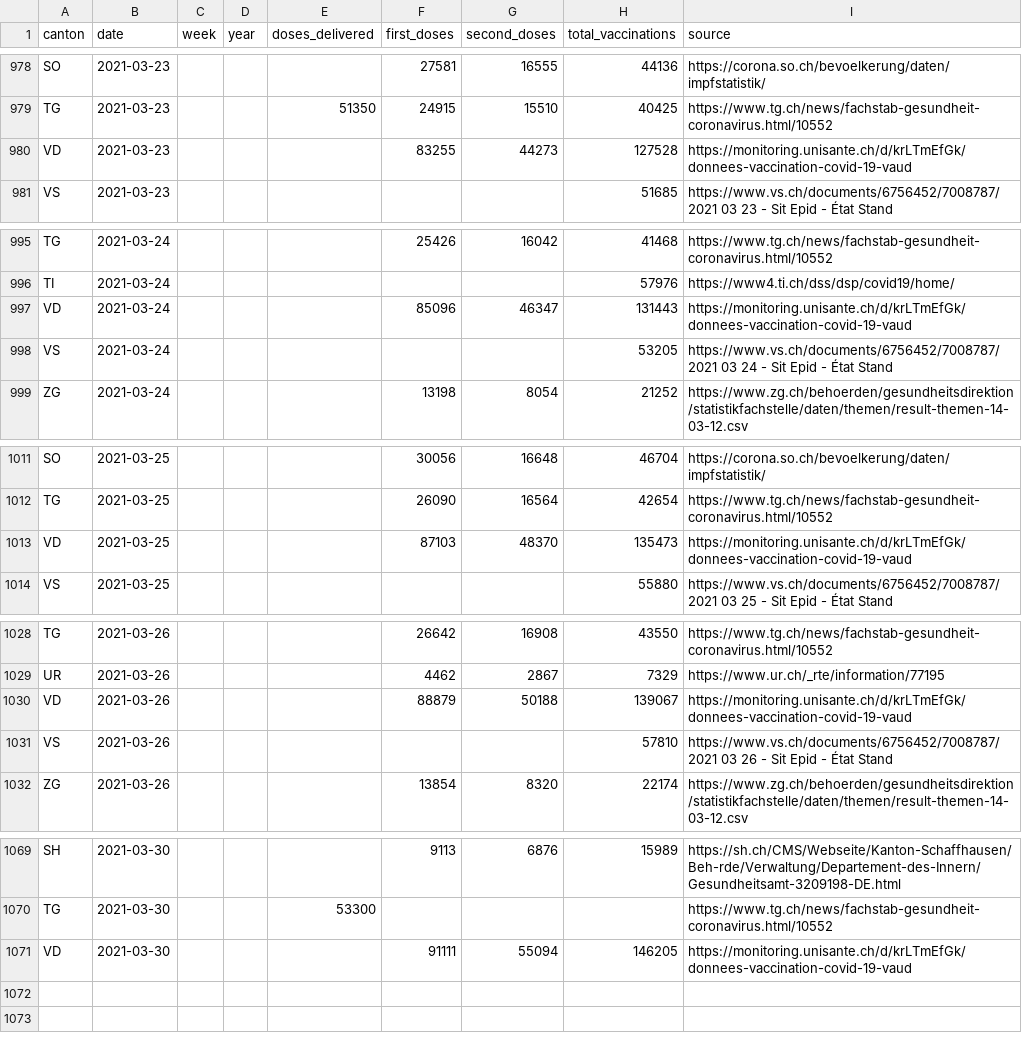
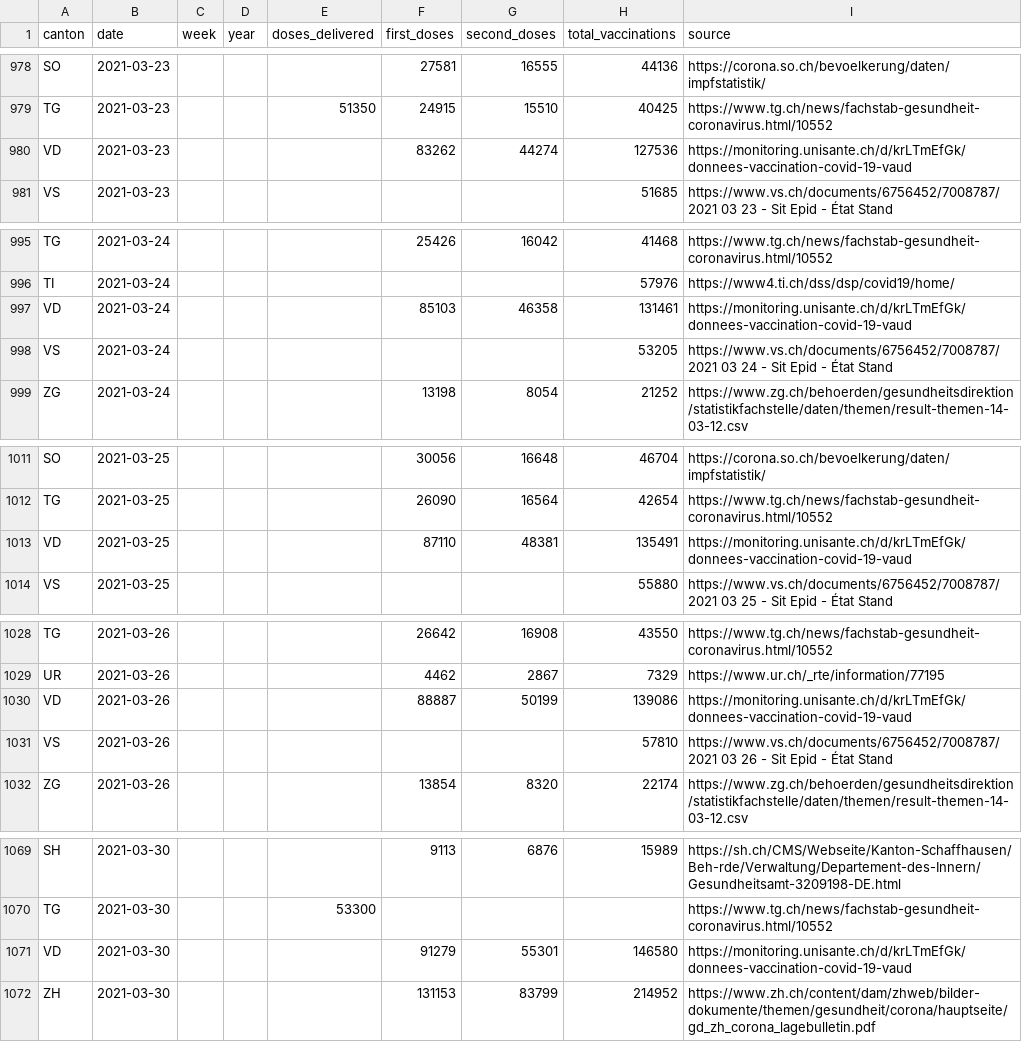
Before and after one commit to n0rdlicht/ch-vaccinations, a CSV file: data/vaccination_data_total.csv, drawn as a sheet; only a part is shown, gaps mark what is left out; the diff covers the shown part only.

Commit message:
Automatic update of vaccination data

```diff
--- a/data/vaccination_data_total.csv
+++ b/data/vaccination_data_total.csv
@@ -979,3 +979,3 @@ SO,2021-03-23,,,,27581,16555,44136,https://corona.so.ch/bevoelkerung/daten/impfs
 TG,2021-03-23,,,51350,24915,15510,40425,https://www.tg.ch/news/fachstab-gesundheit-coronavirus.html/10552
-VD,2021-03-23,,,,83255,44273,127528,https://monitoring.unisante.ch/d/krLTmEfGk/donnees-vaccination-covid-19-vaud
+VD,2021-03-23,,,,83262,44274,127536,https://monitoring.unisante.ch/d/krLTmEfGk/donnees-vaccination-covid-19-vaud
 VS,2021-03-23,,,,,,51685,https://www.vs.ch/documents/6756452/7008787/2021 03 23 - Sit Epid - État Stand
@@ -996,3 +996,3 @@ TG,2021-03-24,,,,25426,16042,41468,https://www.tg.ch/news/fachstab-gesundheit-co
 TI,2021-03-24,,,,,,57976,https://www4.ti.ch/dss/dsp/covid19/home/
-VD,2021-03-24,,,,85096,46347,131443,https://monitoring.unisante.ch/d/krLTmEfGk/donnees-vaccination-covid-19-vaud
+VD,2021-03-24,,,,85103,46358,131461,https://monitoring.unisante.ch/d/krLTmEfGk/donnees-vaccination-covid-19-vaud
 VS,2021-03-24,,,,,,53205,https://www.vs.ch/documents/6756452/7008787/2021 03 24 - Sit Epid - État Stand
@@ -1012,3 +1012,3 @@ SO,2021-03-25,,,,30056,16648,46704,https://corona.so.ch/bevoelkerung/daten/impfs
 TG,2021-03-25,,,,26090,16564,42654,https://www.tg.ch/news/fachstab-gesundheit-coronavirus.html/10552
-VD,2021-03-25,,,,87103,48370,135473,https://monitoring.unisante.ch/d/krLTmEfGk/donnees-vaccination-covid-19-vaud
+VD,2021-03-25,,,,87110,48381,135491,https://monitoring.unisante.ch/d/krLTmEfGk/donnees-vaccination-covid-19-vaud
 VS,2021-03-25,,,,,,55880,https://www.vs.ch/documents/6756452/7008787/2021 03 25 - Sit Epid - État Stand
@@ -1029,3 +1029,3 @@ TG,2021-03-26,,,,26642,16908,43550,https://www.tg.ch/news/fachstab-gesundheit-co
 UR,2021-03-26,,,,4462,2867,7329,https://www.ur.ch/_rte/information/77195
-VD,2021-03-26,,,,88879,50188,139067,https://monitoring.unisante.ch/d/krLTmEfGk/donnees-vaccination-covid-19-vaud
+VD,2021-03-26,,,,88887,50199,139086,https://monitoring.unisante.ch/d/krLTmEfGk/donnees-vaccination-covid-19-vaud
 VS,2021-03-26,,,,,,57810,https://www.vs.ch/documents/6756452/7008787/2021 03 26 - Sit Epid - État Stand
@@ -1070,2 +1070,3 @@ SH,2021-03-30,,,,9113,6876,15989,https://sh.ch/CMS/Webseite/Kanton-Schaffhausen/
 TG,2021-03-30,,,53300,,,,https://www.tg.ch/news/fachstab-gesundheit-coronavirus.html/10552
-VD,2021-03-30,,,,91111,55094,146205,https://monitoring.unisante.ch/d/krLTmEfGk/donnees-vaccination-covid-19-vaud
+VD,2021-03-30,,,,91279,55301,146580,https://monitoring.unisante.ch/d/krLTmEfGk/donnees-vaccination-covid-19-vaud
+ZH,2021-03-30,,,,131153,83799,214952,https://www.zh.ch/content/dam/zhweb/bilder-dokumente/themen/gesundheit/corona/hauptseite/gd_zh_corona_lagebulletin.pdf
```
Also changed, not shown: 21 edited cells elsewhere in this file, data/vaccinations_latest.csv, 1 other file.
